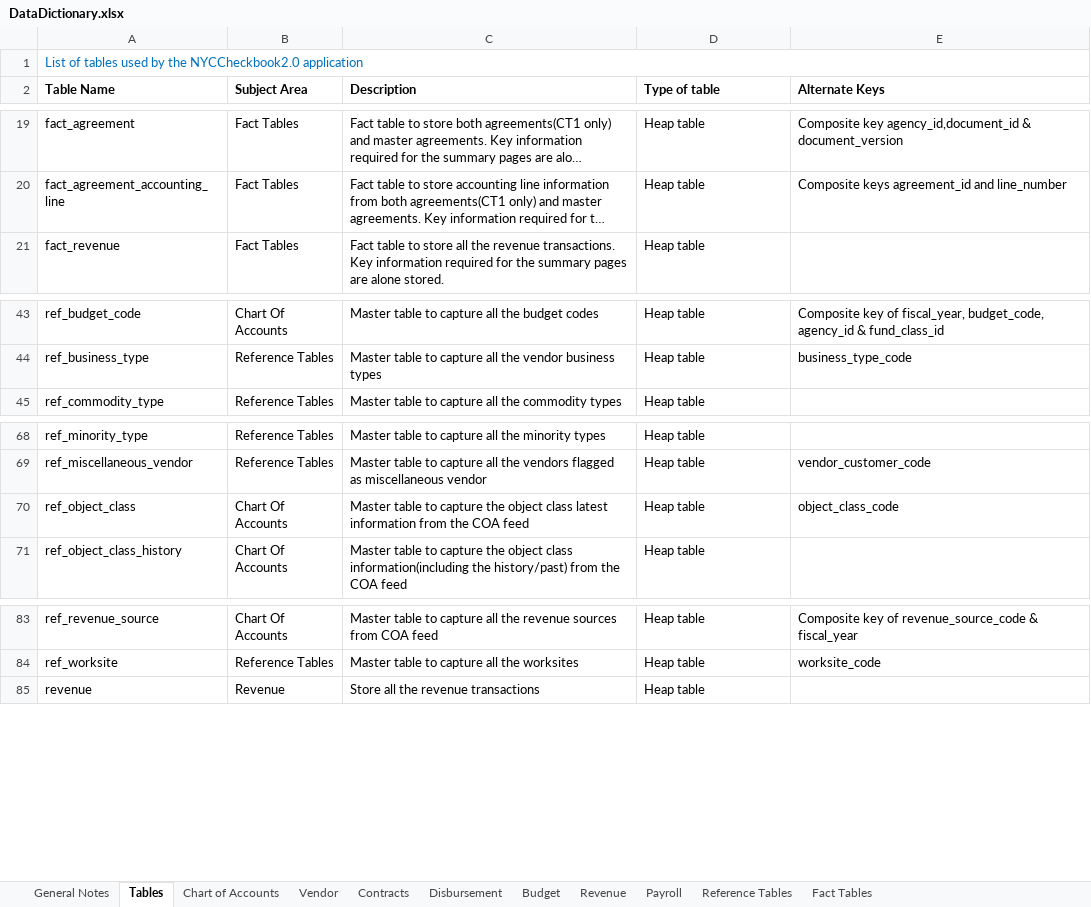
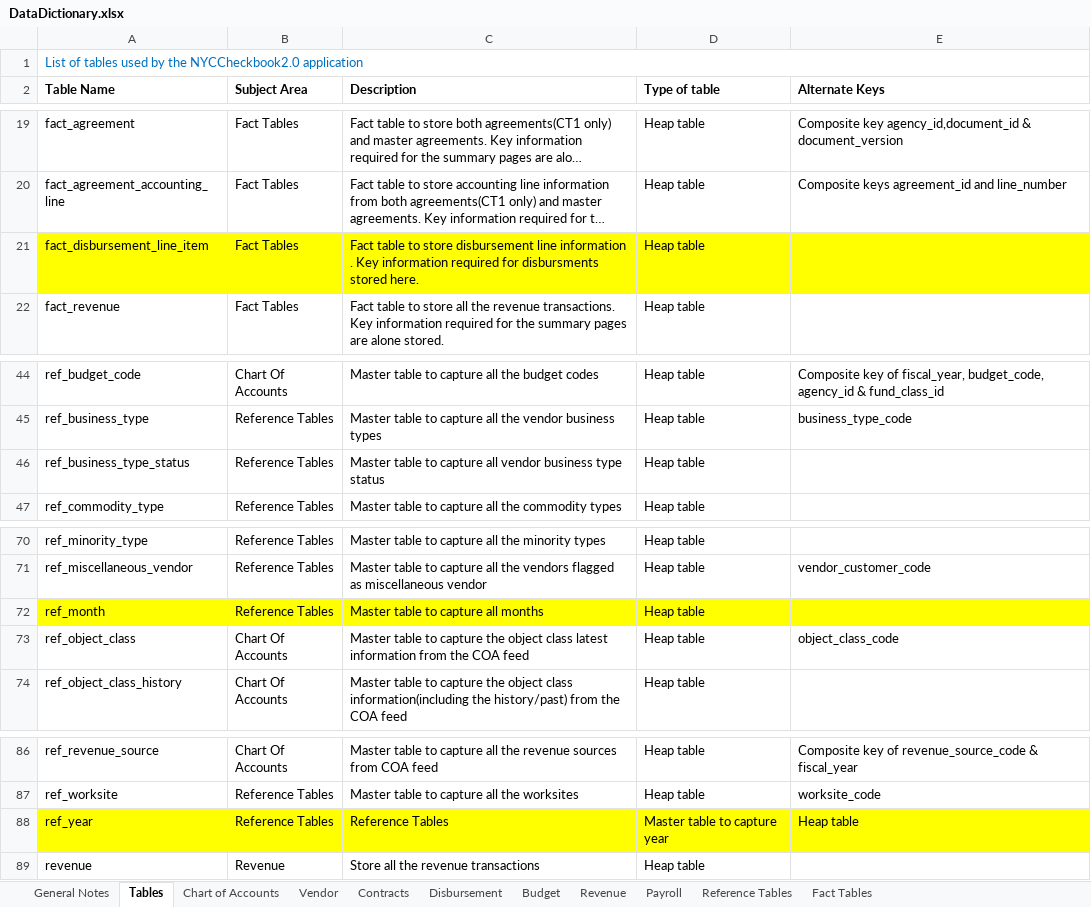
Before and after one commit to vasili4/Checkbook, an Excel workbook: checkbook/Data Model/DataDictionary.xlsx, sheet Tables, drawn as a sheet; only a part is shown, gaps mark what is left out; long unchanged cells end in …; values as stored, in another font and other column widths than the file's, no borders; the diff names each change by its address in the sheet, - before the commit and + after, or states it on an @@ line.

Commit message:
Updated with ref_month,ref_year and few other columns
git-svn-id: https://omb-dashboardplatform.reisys.com:10039/NYC_Checkbook_2_0/Database@197 948744eb-f611-4f28-8820-250fb6d8f47d

Former-commit-id: 324761ad069db81c4603cd0e97551ea413310181

```diff
--- a/checkbook/Data Model/DataDictionary.xlsx (sheet Tables)
+++ b/checkbook/Data Model/DataDictionary.xlsx (sheet Tables)
+row 21: fact_disbursement_line_item | Fact Tables | Fact table to store disbursement line information . Key information required for disbursments stored here. | Heap table
+row 46: ref_business_type_status | Reference Tables | Master table to capture all vendor business type status | Heap table
+row 72: ref_month | Reference Tables | Master table to capture all months | Heap table
+row 88: ref_year | Reference Tables | Reference Tables | Master table to capture year | Heap table
```
Also changed, not shown: sheet Chart of Accounts, sheet Reference Tables, sheet Contracts, sheet Disbursement, sheet Vendor.
